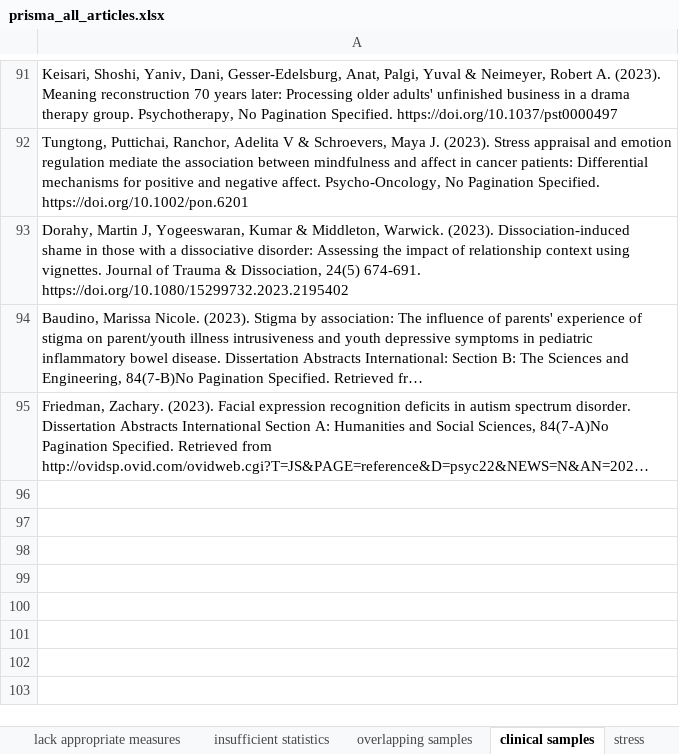
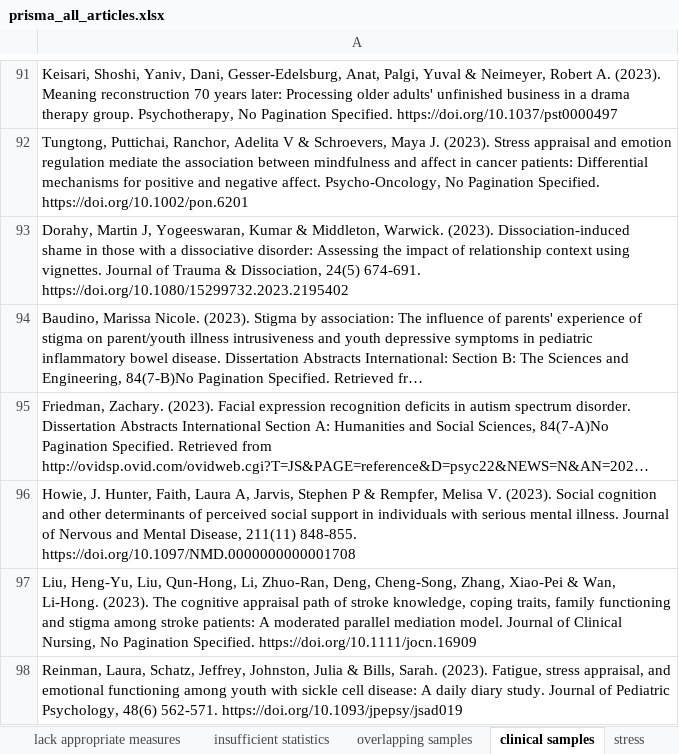
Before and after one commit to desmond-ong/appraisal-meta-analysis, an Excel workbook: prisma_all_articles.xlsx, sheet clinical samples, drawn as a sheet; only a part is shown, gaps mark what is left out; long unchanged cells end in …; values as stored, in another font and other column widths than the file's, no borders; the diff names each change by its address in the sheet, - before the commit and + after, or states it on an @@ line.

```diff
--- a/prisma_all_articles.xlsx (sheet clinical samples)
+++ b/prisma_all_articles.xlsx (sheet clinical samples)
+row 96: Howie, J. Hunter, Faith, Laura A, Jarvis, Stephen P & Rempfer, Melisa V. (2023). Social cognition and other determinants of perceived social support in individuals with serious mental illness. Journal of Nervous and Mental Disease, 211(11) 848-855. https://doi.org/10.1097/NMD.0000000000001708
+row 97: Liu, Heng-Yu, Liu, Qun-Hong, Li, Zhuo-Ran, Deng, Cheng-Song, Zhang, Xiao-Pei & Wan, Li-Hong. (2023). The cognitive appraisal path of stroke knowledge, coping traits, family functioning and stigma among stroke patients: A moderated parallel mediation model. Journal of Clinical Nursing, No Pagination Specified. https://doi.org/10.1111/jocn.16909
+row 98: Reinman, Laura, Schatz, Jeffrey, Johnston, Julia & Bills, Sarah. (2023). Fatigue, stress appraisal, and emotional functioning among youth with sickle cell disease: A daily diary study. Journal of Pediatric Psychology, 48(6) 562-571. https://doi.org/10.1093/jpepsy/jsad019
```
Also changed, not shown: sheet all articles, sheet included after first screen, sheet excluded after first screen, sheet lack appropriate measures, sheet lack empirical data, sheet finalized, 1 more sheet, 6 other files.
